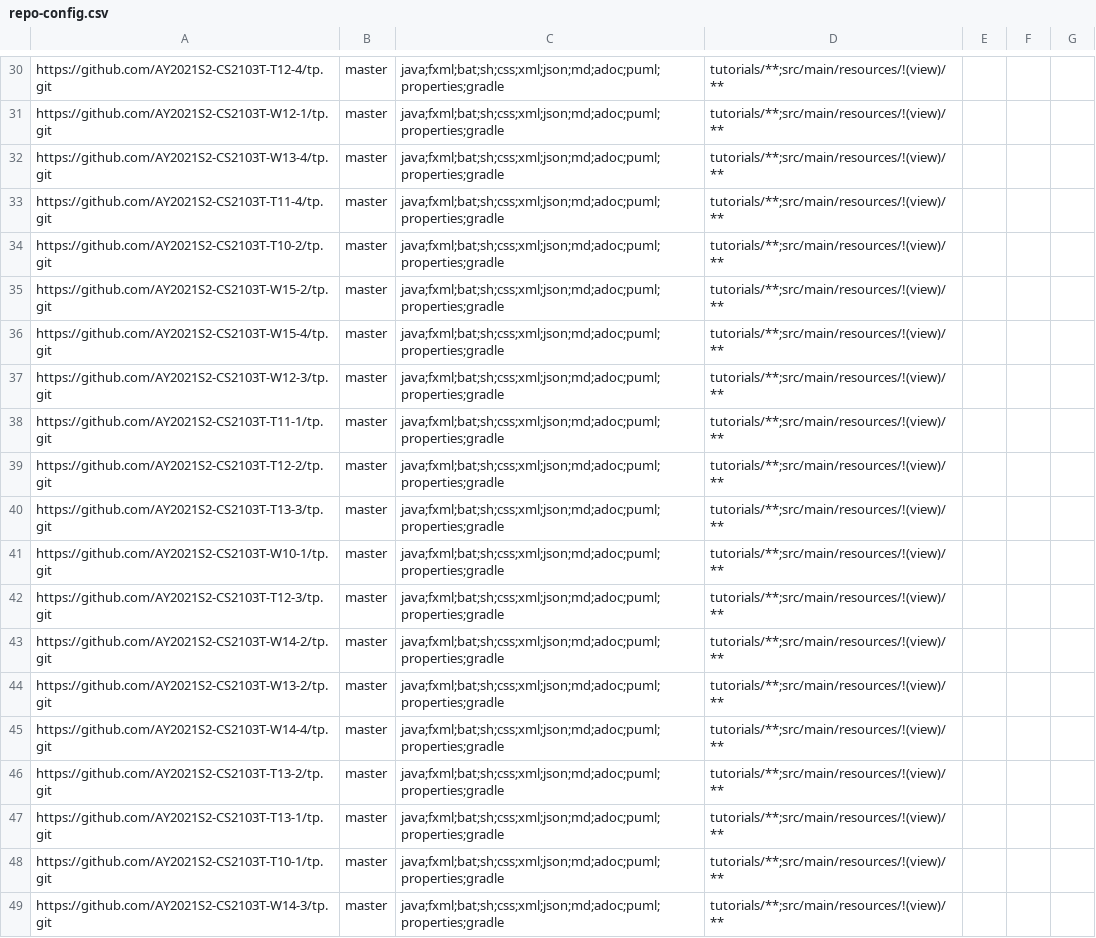
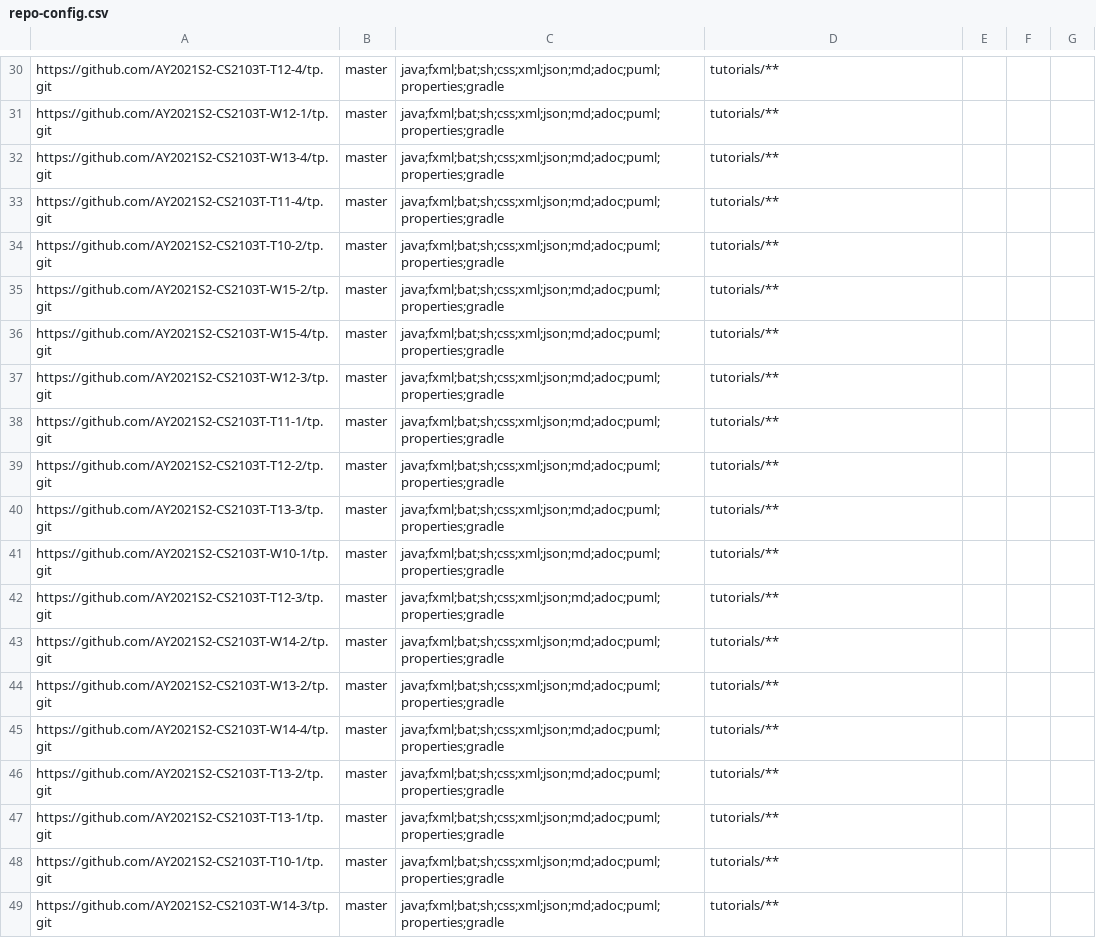
Before and after one commit to nus-cs2103-AY2021S2/tp-dashboard, a CSV file: configs/repo-config.csv, drawn as a sheet; only a part is shown, gaps mark what is left out; the diff covers the shown part only; the diff names each change by its address in the sheet, - before the commit and + after, or states it on an @@ line.

```diff
--- a/configs/repo-config.csv
+++ b/configs/repo-config.csv
-D30:D49: tutorials/**;src/main/resources/!(view)/**
+D30:D49: tutorials/**
```
Also changed, not shown: 28 edited cells elsewhere in this file.
